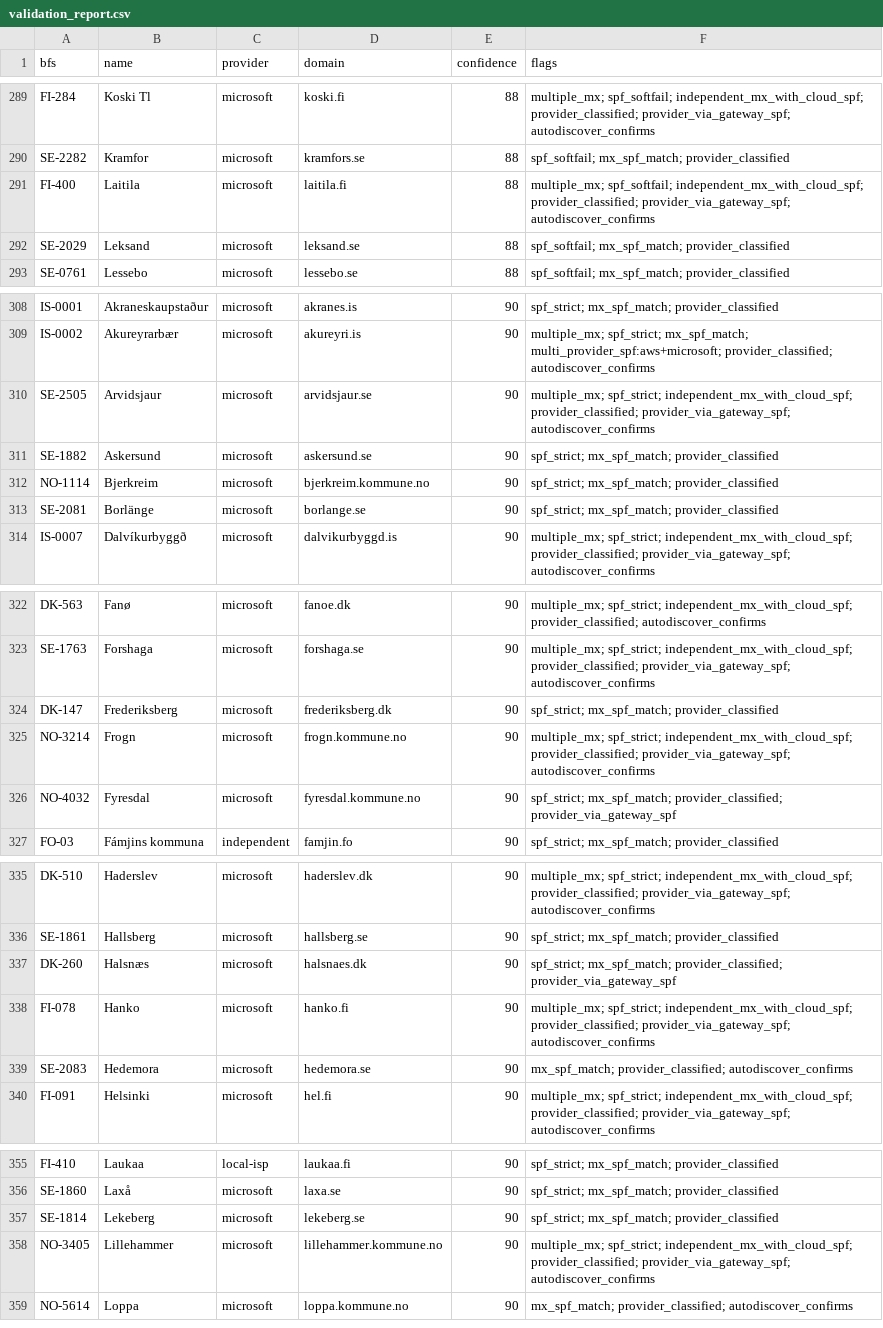
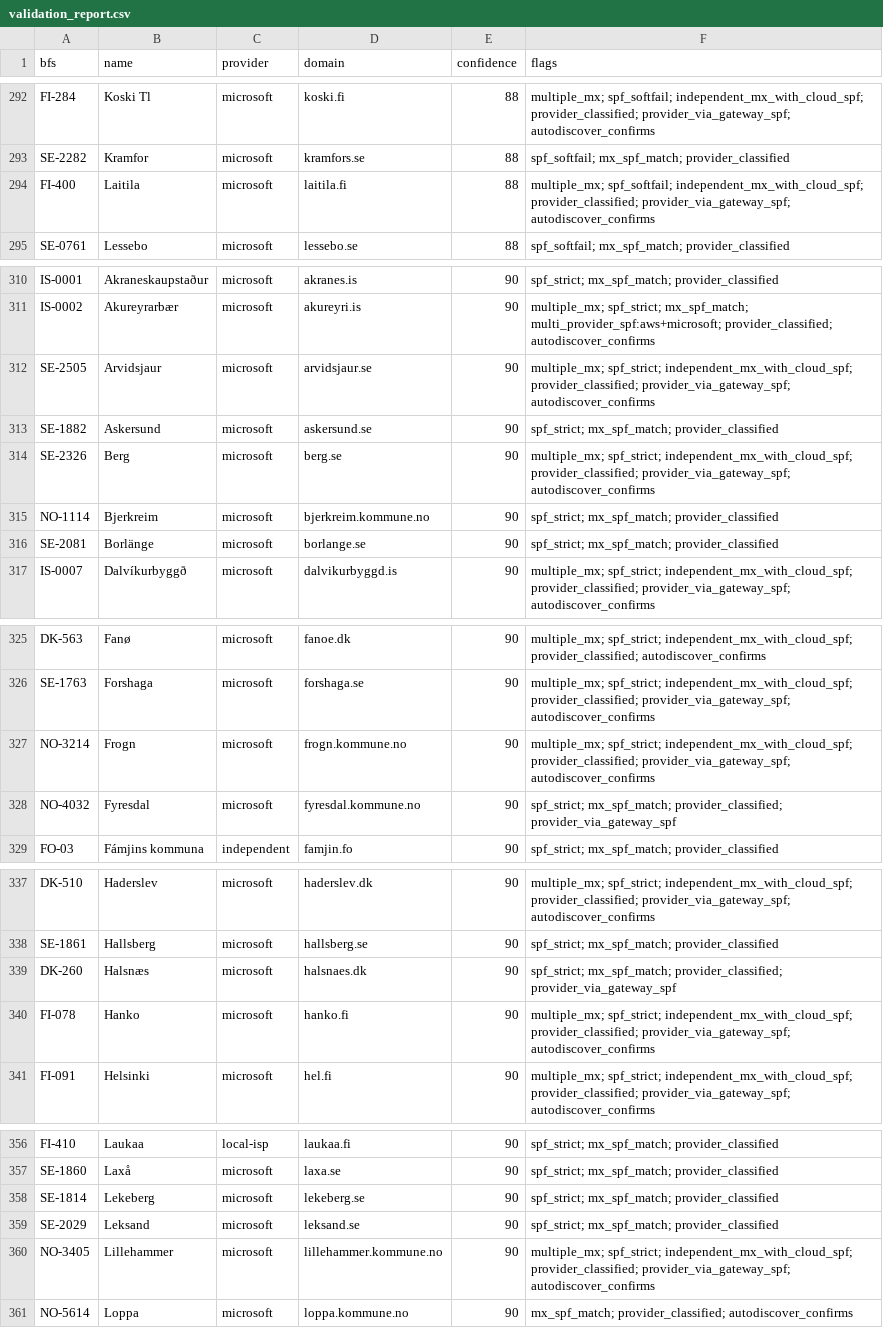
Before and after one commit to KimTholstorf/mxmap-dk, a CSV file: validation_report.csv, drawn as a sheet; only a part is shown, gaps mark what is left out; removed rows and columns are numbered as before the commit, all else as after; the diff covers the shown part only; the diff names each change by its address in the sheet, - before the commit and + after, or states it on an @@ line.

```diff
--- a/validation_report.csv
+++ b/validation_report.csv
-row 292: SE-2029 | Leksand | microsoft | leksand.se | 88 | spf_softfail; mx_spf_match; provider_classified
+row 314: SE-2326 | Berg | microsoft | berg.se | 90 | multiple_mx; spf_strict; independent_mx_with_cloud_spf; provider_classified; provider_via_gateway_spf; autodiscover_confirms
-row 324: DK-147 | Frederiksberg | microsoft | frederiksberg.dk | 90 | spf_strict; mx_spf_match; provider_classified
-row 339: SE-2083 | Hedemora | microsoft | hedemora.se | 90 | mx_spf_match; provider_classified; autodiscover_confirms
+row 359: SE-2029 | Leksand | microsoft | leksand.se | 90 | spf_strict; mx_spf_match; provider_classified
```
Also changed, not shown: 5 added rows and 4 removed rows elsewhere in this file, 30 other files.
